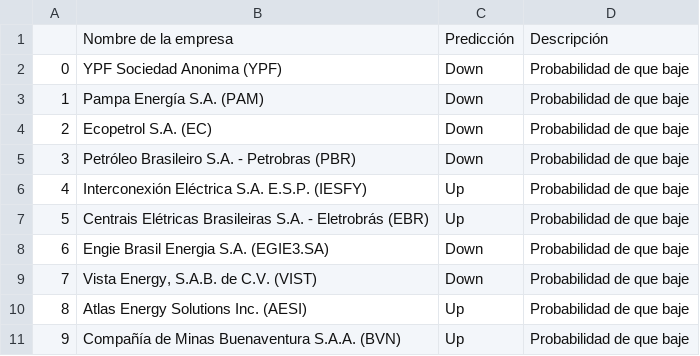
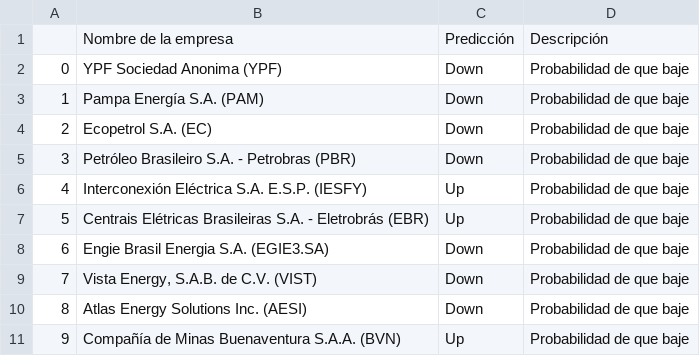
Before and after one commit to No-Country-simulation/c20-71-n-data-bi, a CSV file: predicciones/predicciones.csv, drawn as a sheet.

Commit message:
actualizacion de predicciones

```diff
--- a/predicciones/predicciones.csv
+++ b/predicciones/predicciones.csv
@@ -9,3 +9,3 @@
 7,"Vista Energy, S.A.B. de C.V. (VIST)",Down,Probabilidad de que baje
-8,Atlas Energy Solutions Inc. (AESI),Up,Probabilidad de que baje
+8,Atlas Energy Solutions Inc. (AESI),Down,Probabilidad de que baje
 9,Compañía de Minas Buenaventura S.A.A. (BVN),Up,Probabilidad de que baje
```
